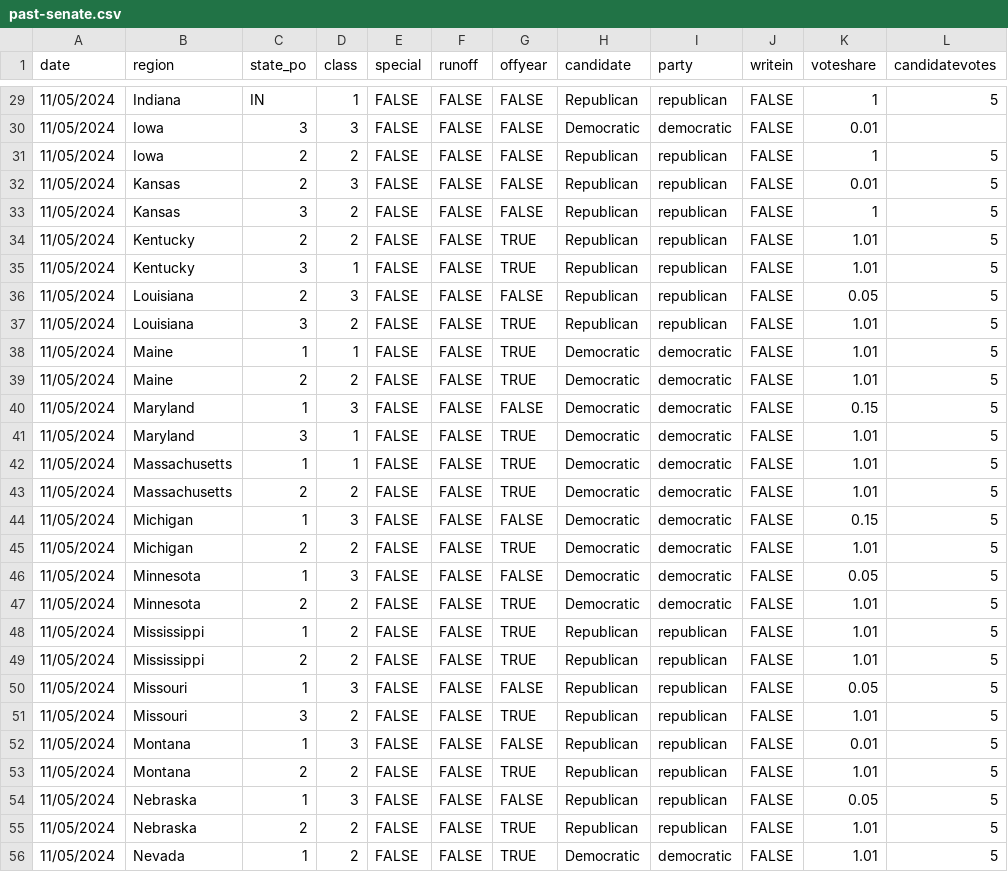
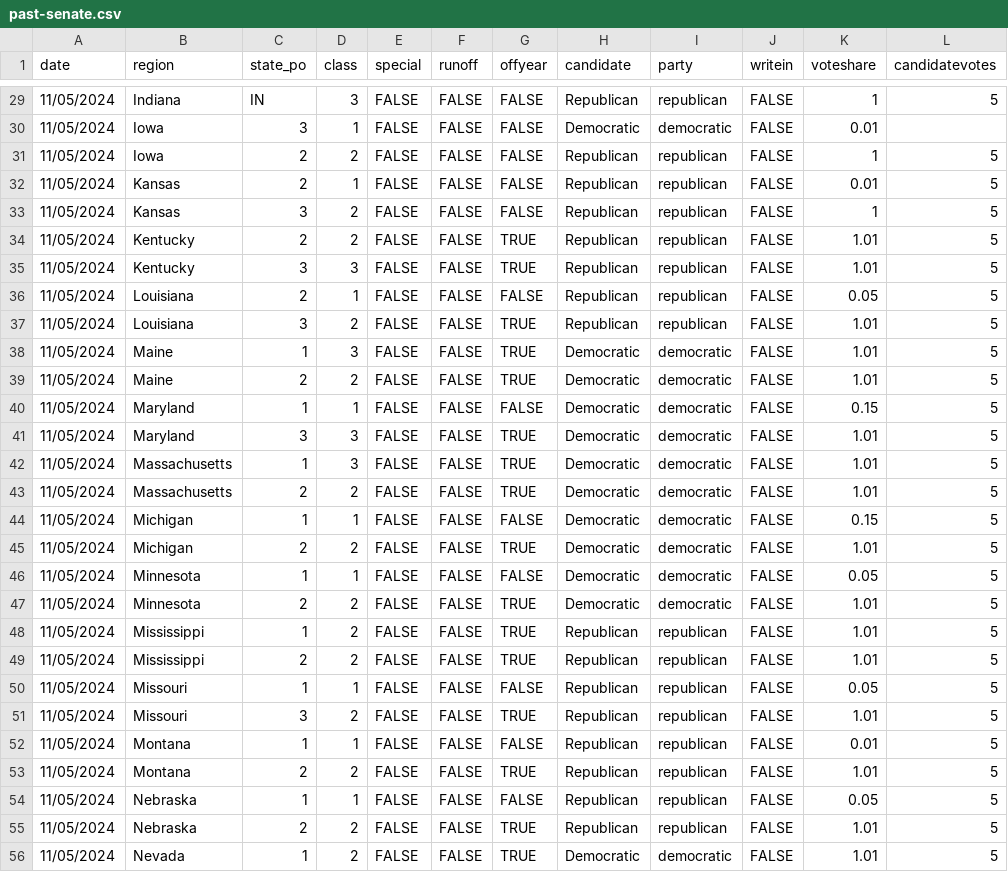
Before and after one commit to clohasmail-max/clohasmail-max.github.io, a CSV file: csv-sources/past-senate.csv, drawn as a sheet; only a part is shown, gaps mark what is left out; the diff covers the shown part only; the diff names each change by its address in the sheet, - before the commit and + after, or states it on an @@ line.

```diff
--- a/csv-sources/past-senate.csv
+++ b/csv-sources/past-senate.csv
-D29 (class): 1
+D29 (class): 3
-D30 (class): 3
+D30 (class): 1
-D32 (class): 3
+D32 (class): 1
-D35 (class): 1
+D35 (class): 3
-D36 (class): 3
+D36 (class): 1
-D38 (class): 1
+D38 (class): 3
-D40 (class): 3
+D40 (class): 1
-D41:D42 (class): 1
+D41:D42 (class): 3
-D44 (class): 3
+D44 (class): 1
-D46 (class): 3
+D46 (class): 1
-D50 (class): 3
+D50 (class): 1
-D52 (class): 3
+D52 (class): 1
-D54 (class): 3
+D54 (class): 1
```
Also changed, not shown: 53 edited cells elsewhere in this file, 1 other file.
